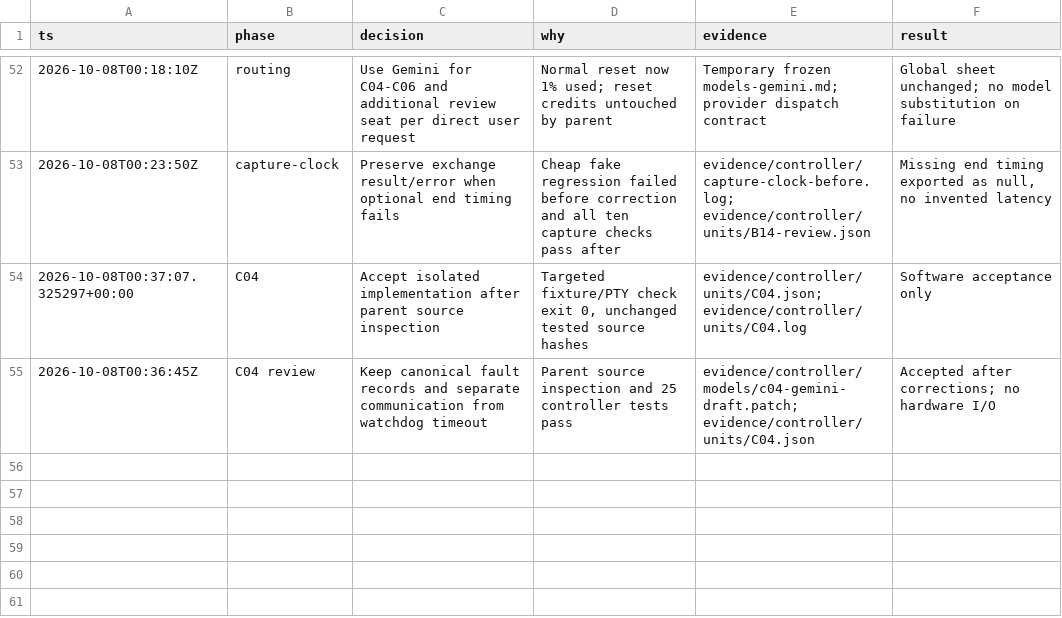
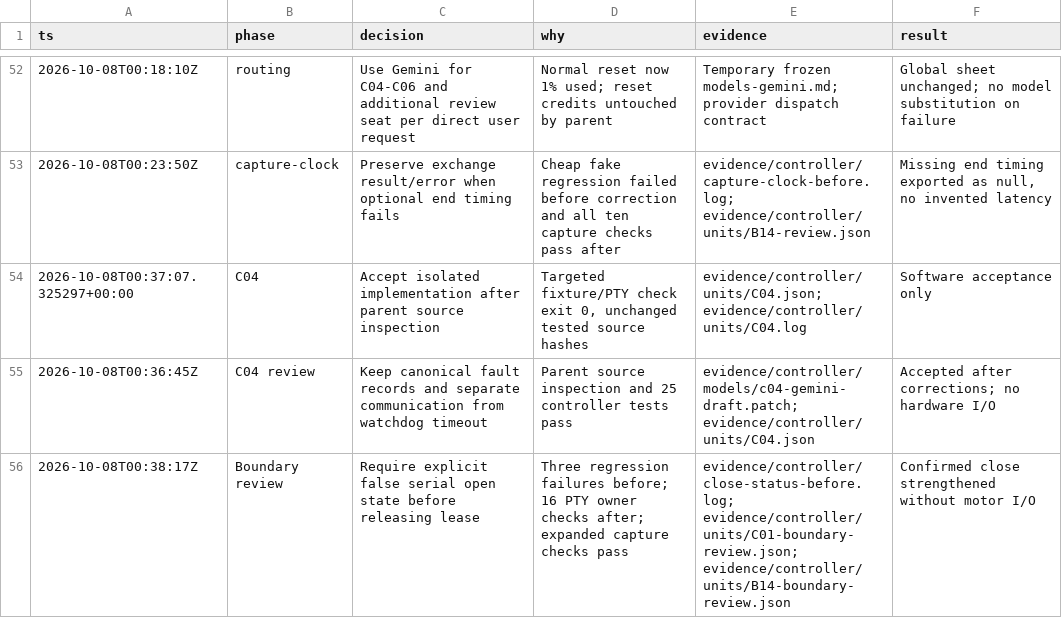
Before and after one commit to sidrk-dev/im6014-arm-control, a TSV file: docs/decisions.tsv, drawn as a sheet; only a part is shown, gaps mark what is left out.

Commit message:
fix(port): require explicit closure before releasing the bus lease

```diff
--- a/docs/decisions.tsv
+++ b/docs/decisions.tsv
@@ -55 +55,2 @@ ts	phase	decision	why	evidence	result
 2026-10-08T00:36:45Z	C04 review	Keep canonical fault records and separate communication from watchdog timeout	Parent source inspection and 25 controller tests pass	evidence/controller/models/c04-gemini-draft.patch; evidence/controller/units/C04.json	Accepted after corrections; no hardware I/O
+2026-10-08T00:38:17Z	Boundary review	Require explicit false serial open state before releasing lease	Three regression failures before; 16 PTY owner checks after; expanded capture checks pass	evidence/controller/close-status-before.log; evidence/controller/units/C01-boundary-review.json; evidence/controller/units/B14-boundary-review.json	Confirmed close strengthened without motor I/O
```
Also changed, not shown: 9 other files.
